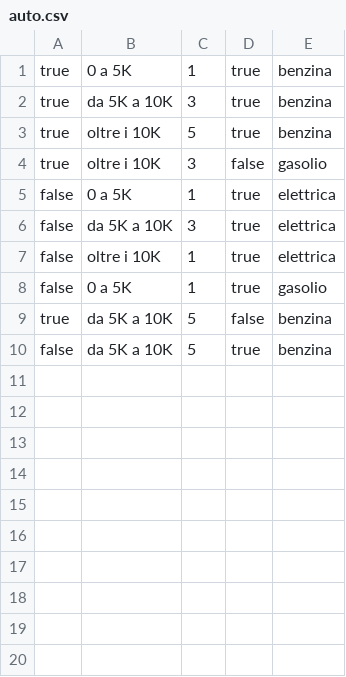
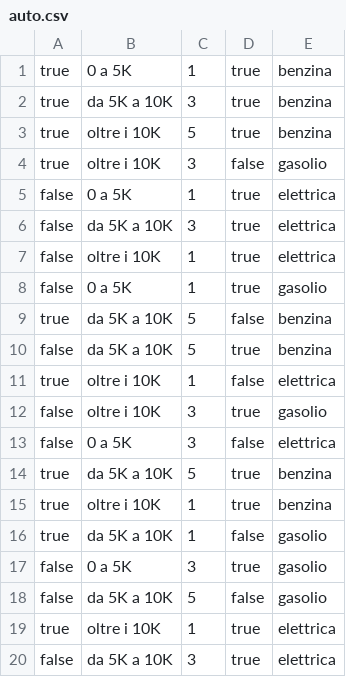
Before and after one commit to agiacomini/brokering-auto, a CSV file: auto.csv, drawn as a sheet; the diff names each change by its address in the sheet, - before the commit and + after, or states it on an @@ line.

```diff
--- a/auto.csv
+++ b/auto.csv
+row 11: true | oltre i 10K | 1 | false | elettrica
+row 12: false | oltre i 10K | 3 | true | gasolio
+row 13: false | 0 a 5K | 3 | false | elettrica
+row 14: true | da 5K a 10K | 5 | true | benzina
+row 15: true | oltre i 10K | 1 | true | benzina
+row 16: true | da 5K a 10K | 1 | false | gasolio
+row 17: false | 0 a 5K | 3 | true | gasolio
+row 18: false | da 5K a 10K | 5 | false | gasolio
+row 19: true | oltre i 10K | 1 | true | elettrica
+row 20: false | da 5K a 10K | 3 | true | elettrica
```
Also changed, not shown: 17 other files.
